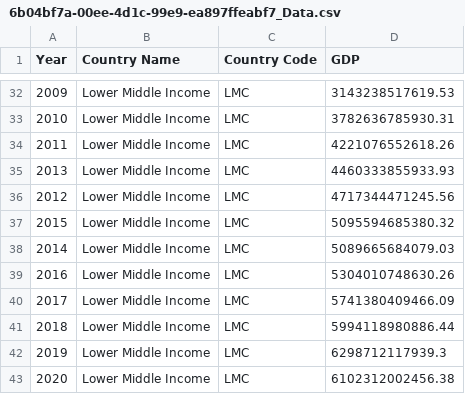
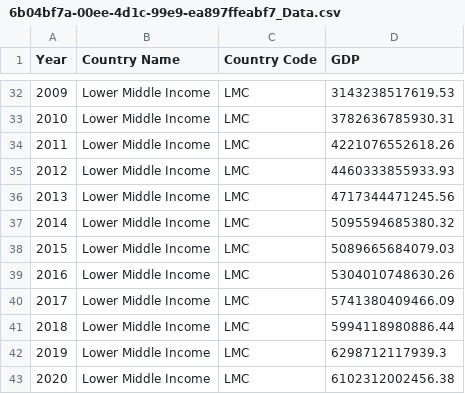
Before and after one commit to samuel0930/Samuel-Chan, a CSV file: 6b04bf7a-00ee-4d1c-99e9-ea897ffeabf7_Data.csv, drawn as a sheet; only a part is shown, gaps mark what is left out.

Commit message:
Update 6b04bf7a-00ee-4d1c-99e9-ea897ffeabf7_Data.csv

```diff
--- a/6b04bf7a-00ee-4d1c-99e9-ea897ffeabf7_Data.csv
+++ b/6b04bf7a-00ee-4d1c-99e9-ea897ffeabf7_Data.csv
@@ -34,6 +34,6 @@ Year,Country Name,Country Code,GDP
 2011,Lower Middle Income,LMC,4221076552618.26
-2013,Lower Middle Income,LMC,4460333855933.93
-2012,Lower Middle Income,LMC,4717344471245.56
-2015,Lower Middle Income,LMC,5095594685380.32
-2014,Lower Middle Income,LMC,5089665684079.03
+2012,Lower Middle Income,LMC,4460333855933.93
+2013,Lower Middle Income,LMC,4717344471245.56
+2014,Lower Middle Income,LMC,5095594685380.32
+2015,Lower Middle Income,LMC,5089665684079.03
 2016,Lower Middle Income,LMC,5304010748630.26
```
